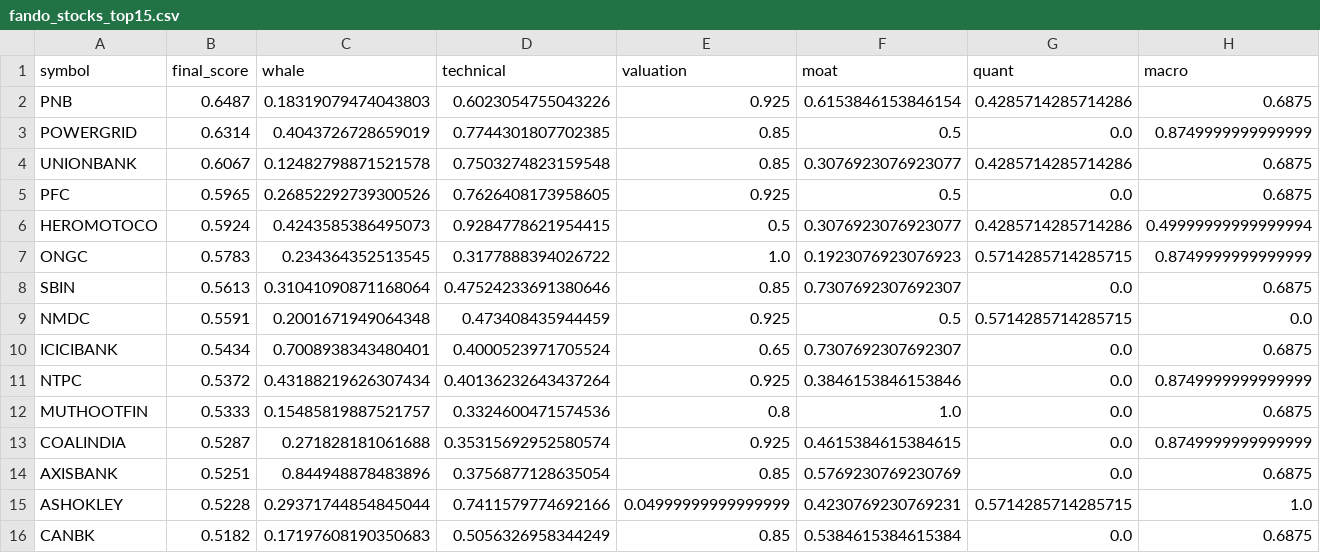
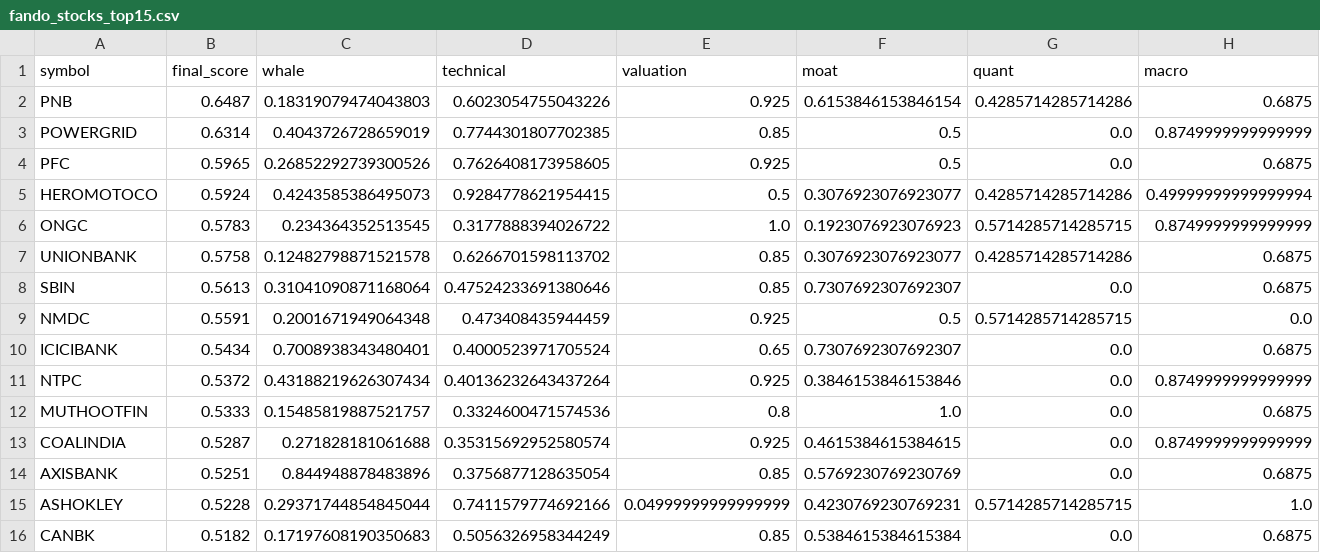
Before and after one commit to samir285-lang/whalewatch-alpha, a CSV file: output/fando_stocks_top15.csv, drawn as a sheet; only a part is shown; removed rows and columns are numbered as before the commit, all else as after; rows hold the shown columns only; the diff names each change by its address in the sheet, - before the commit and + after, or states it on an @@ line.

```diff
--- a/output/fando_stocks_top15.csv
+++ b/output/fando_stocks_top15.csv
-row 4: UNIONBANK | 0.6067 | 0.12482798871521578 | 0.7503274823159548 | 0.85 | 0.3076923076923077 | 0.4285714285714286 | 0.6875
+row 7: UNIONBANK | 0.5758 | 0.12482798871521578 | 0.6266701598113702 | 0.85 | 0.3076923076923077 | 0.4285714285714286 | 0.6875
```
Also changed, not shown: output/all_nse_top15.csv, output/nifty_100_top15.csv, 2 other files.
